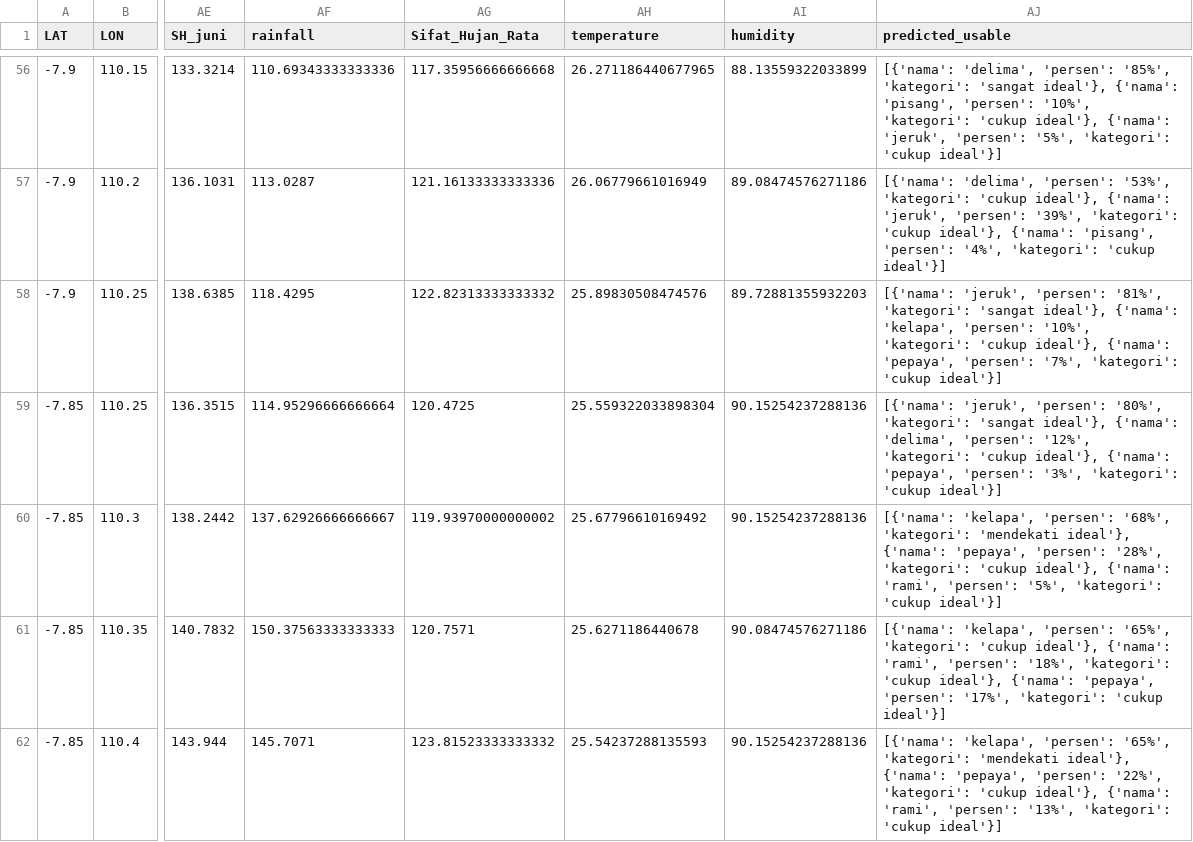
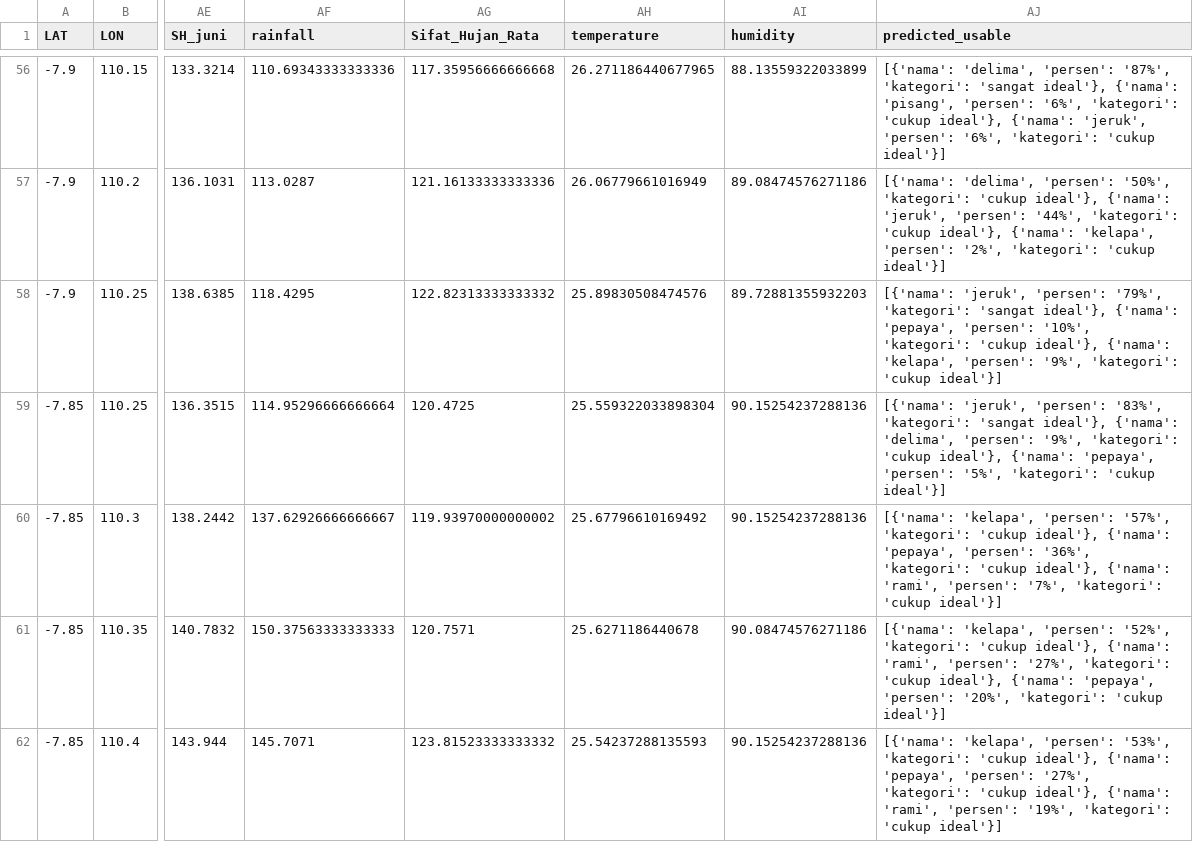
Before and after one commit to ApocalCrk/mahitala-ml, a CSV file: result/predicted_tanaman.csv, drawn as a sheet; only a part is shown, gaps mark what is left out; the diff covers the shown part only; the diff names each change by its address in the sheet, - before the commit and + after, or states it on an @@ line.

```diff
--- a/result/predicted_tanaman.csv
+++ b/result/predicted_tanaman.csv
-AJ56 (predicted_usable): …'delima', 'persen': '85%', 'kategori': 'sangat ideal'}, {'nama': 'pisang', 'persen': '10%', 'kategori': 'cukup ideal'}, {'nama': 'jeruk', 'persen': '5%', 'kategori': 'cukup…
+AJ56 (predicted_usable): …'delima', 'persen': '87%', 'kategori': 'sangat ideal'}, {'nama': 'pisang', 'persen': '6%', 'kategori': 'cukup ideal'}, {'nama': 'jeruk', 'persen': '6%', 'kategori': 'cukup…
-AJ57 (predicted_usable): …'delima', 'persen': '53%', 'kategori': 'cukup ideal'}, {'nama': 'jeruk', 'persen': '39%', 'kategori': 'cukup ideal'}, {'nama': 'pisang', 'persen': '4%', 'kategori': 'cukup…
+AJ57 (predicted_usable): …'delima', 'persen': '50%', 'kategori': 'cukup ideal'}, {'nama': 'jeruk', 'persen': '44%', 'kategori': 'cukup ideal'}, {'nama': 'kelapa', 'persen': '2%', 'kategori': 'cukup…
-AJ58 (predicted_usable): …'jeruk', 'persen': '81%', 'kategori': 'sangat ideal'}, {'nama': 'kelapa', 'persen': '10%', 'kategori': 'cukup ideal'}, {'nama': 'pepaya', 'persen': '7%', 'kategori': 'cukup…
+AJ58 (predicted_usable): …'jeruk', 'persen': '79%', 'kategori': 'sangat ideal'}, {'nama': 'pepaya', 'persen': '10%', 'kategori': 'cukup ideal'}, {'nama': 'kelapa', 'persen': '9%', 'kategori': 'cukup…
-AJ59 (predicted_usable): …'jeruk', 'persen': '80%', 'kategori': 'sangat ideal'}, {'nama': 'delima', 'persen': '12%', 'kategori': 'cukup ideal'}, {'nama': 'pepaya', 'persen': '3%', 'kategori': 'cukup…
+AJ59 (predicted_usable): …'jeruk', 'persen': '83%', 'kategori': 'sangat ideal'}, {'nama': 'delima', 'persen': '9%', 'kategori': 'cukup ideal'}, {'nama': 'pepaya', 'persen': '5%', 'kategori': 'cukup…
-AJ60 (predicted_usable): …'kelapa', 'persen': '68%', 'kategori': 'mendekati ideal'}, {'nama': 'pepaya', 'persen': '28%', 'kategori': 'cukup ideal'}, {'nama': 'rami', 'persen': '5%', 'kategori': 'cukup…
+AJ60 (predicted_usable): …'kelapa', 'persen': '57%', 'kategori': 'cukup ideal'}, {'nama': 'pepaya', 'persen': '36%', 'kategori': 'cukup ideal'}, {'nama': 'rami', 'persen': '7%', 'kategori': 'cukup…
-AJ61 (predicted_usable): …'kelapa', 'persen': '65%', 'kategori': 'cukup ideal'}, {'nama': 'rami', 'persen': '18%', 'kategori': 'cukup ideal'}, {'nama': 'pepaya', 'persen': '17%', 'kategori': 'cukup…
+AJ61 (predicted_usable): …'kelapa', 'persen': '52%', 'kategori': 'cukup ideal'}, {'nama': 'rami', 'persen': '27%', 'kategori': 'cukup ideal'}, {'nama': 'pepaya', 'persen': '20%', 'kategori': 'cukup…
-AJ62 (predicted_usable): …'kelapa', 'persen': '65%', 'kategori': 'mendekati ideal'}, {'nama': 'pepaya', 'persen': '22%', 'kategori': 'cukup ideal'}, {'nama': 'rami', 'persen': '13%', 'kategori': 'cukup…
+AJ62 (predicted_usable): …'kelapa', 'persen': '53%', 'kategori': 'cukup ideal'}, {'nama': 'pepaya', 'persen': '27%', 'kategori': 'cukup ideal'}, {'nama': 'rami', 'persen': '19%', 'kategori': 'cukup…
```
Also changed, not shown: 98 edited cells elsewhere in this file, dataset/crop_recommendation_range.csv, dataset/crop_recommendation_with_estimated_time.csv, 6 other files.
